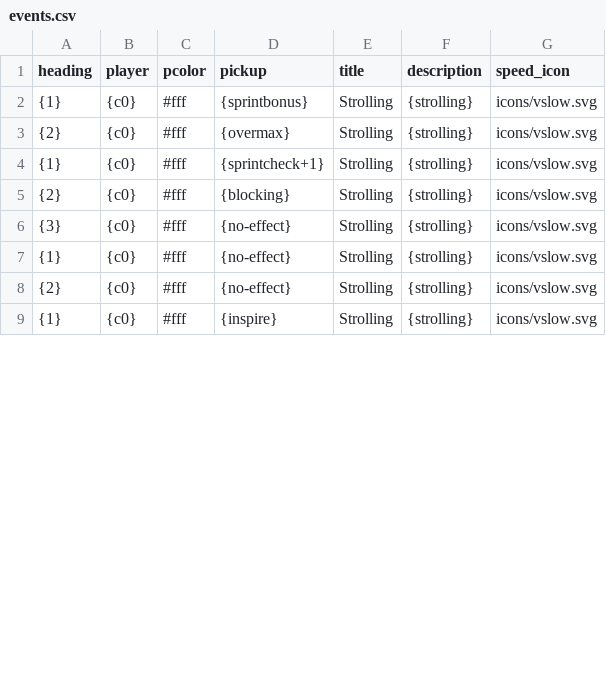
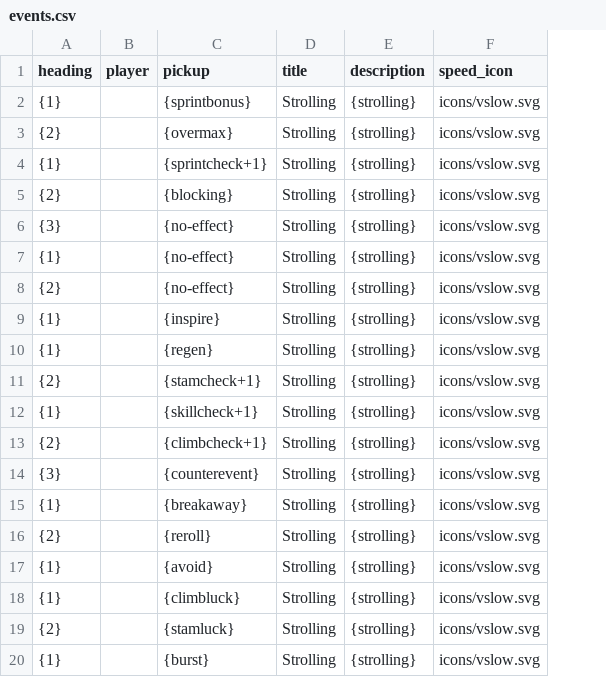
Before and after one commit to gharys/cycling-cardgame, a CSV file: cycling/events.csv, drawn as a sheet; only a part is shown; removed rows and columns are numbered as before the commit, all else as after; the diff covers the shown part only; the diff names each change by its address in the sheet, - before the commit and + after, or states it on an @@ line.

Commit message:
A version of the vslow deck

```diff
--- a/cycling/events.csv
+++ b/cycling/events.csv
-column C (pcolor), rows 2-9: all #fff
-B2:B9 (player): {c0}
+B2:B9 (player): (empty)
+row 10: {1} |  | {regen} | Strolling | {strolling} | icons/vslow.svg
+row 11: {2} |  | {stamcheck+1} | Strolling | {strolling} | icons/vslow.svg
+row 12: {1} |  | {skillcheck+1} | Strolling | {strolling} | icons/vslow.svg
+row 13: {2} |  | {climbcheck+1} | Strolling | {strolling} | icons/vslow.svg
+row 14: {3} |  | {counterevent} | Strolling | {strolling} | icons/vslow.svg
+row 15: {1} |  | {breakaway} | Strolling | {strolling} | icons/vslow.svg
+row 16: {2} |  | {reroll} | Strolling | {strolling} | icons/vslow.svg
+row 17: {1} |  | {avoid} | Strolling | {strolling} | icons/vslow.svg
+row 18: {1} |  | {climbluck} | Strolling | {strolling} | icons/vslow.svg
+row 19: {2} |  | {stamluck} | Strolling | {strolling} | icons/vslow.svg
+row 20: {1} |  | {burst} | Strolling | {strolling} | icons/vslow.svg
```
Also changed, not shown: 14 added rows elsewhere in this file, 2 other files.
